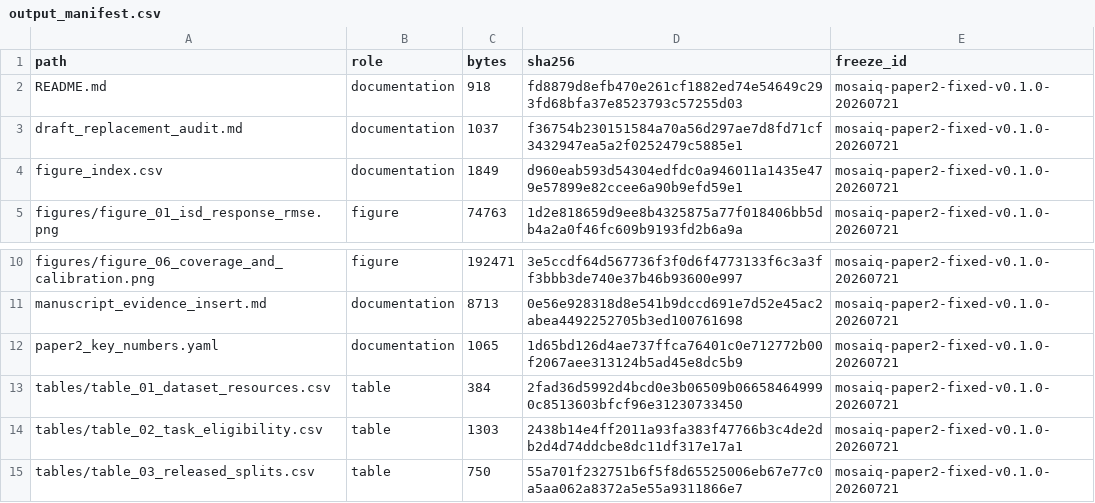
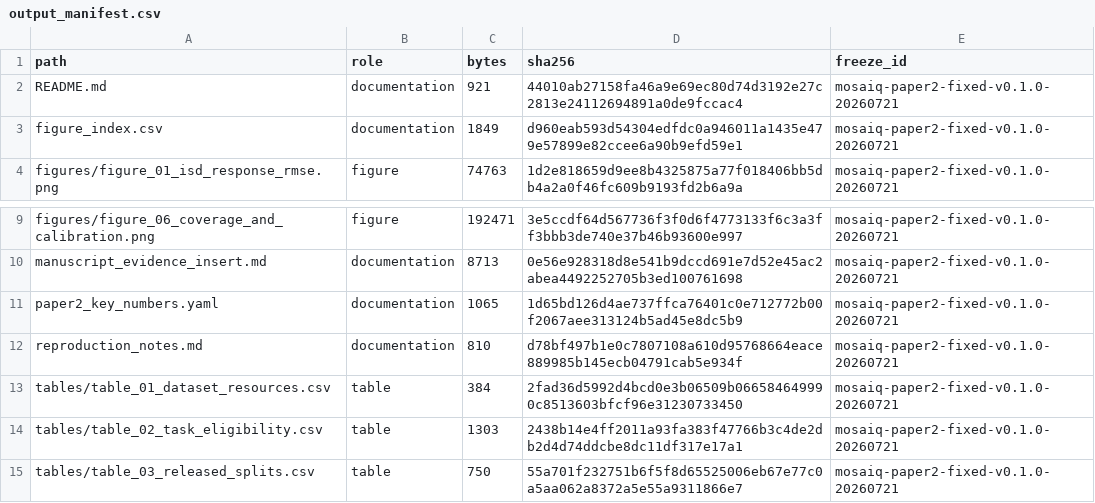
Before and after one commit to yuqiliang/MOSAIQ, a CSV file: papers/paper2_fixed_outputs/v0.1.0/output_manifest.csv, drawn as a sheet; only a part is shown, gaps mark what is left out.

Commit message:
Keep personal research documents outside the public benchmark

```diff
--- a/papers/paper2_fixed_outputs/v0.1.0/output_manifest.csv
+++ b/papers/paper2_fixed_outputs/v0.1.0/output_manifest.csv
@@ -1,4 +1,3 @@
 path,role,bytes,sha256,freeze_id
-README.md,documentation,918,fd8879d8efb470e261cf1882ed74e54649c293fd68bfa37e8523793c57255d03,mosaiq-paper2-fixed-v0.1.0-20260721
-draft_replacement_audit.md,documentation,1037,f36754b230151584a70a56d297ae7d8fd71cf3432947ea5a2f0252479c5885e1,mosaiq-paper2-fixed-v0.1.0-20260721
+README.md,documentation,921,44010ab27158fa46a9e69ec80d74d3192e27c2813e24112694891a0de9fccac4,mosaiq-paper2-fixed-v0.1.0-20260721
 figure_index.csv,documentation,1849,d960eab593d54304edfdc0a946011a1435e479e57899e82ccee6a90b9efd59e1,mosaiq-paper2-fixed-v0.1.0-20260721
@@ -12,2 +11,3 @@ manuscript_evidence_insert.md,documentation,8713,0e56e928318d8e541b9dccd691e7d52
 paper2_key_numbers.yaml,documentation,1065,1d65bd126d4ae737ffca76401c0e712772b00f2067aee313124b5ad45e8dc5b9,mosaiq-paper2-fixed-v0.1.0-20260721
+reproduction_notes.md,documentation,810,d78bf497b1e0c7807108a610d95768664eace889985b145ecb04791cab5e934f,mosaiq-paper2-fixed-v0.1.0-20260721
 tables/table_01_dataset_resources.csv,table,384,2fad36d5992d4bcd0e3b06509b066584649990c8513603bfcf96e31230733450,mosaiq-paper2-fixed-v0.1.0-20260721
```
Also changed, not shown: 32 other files.
